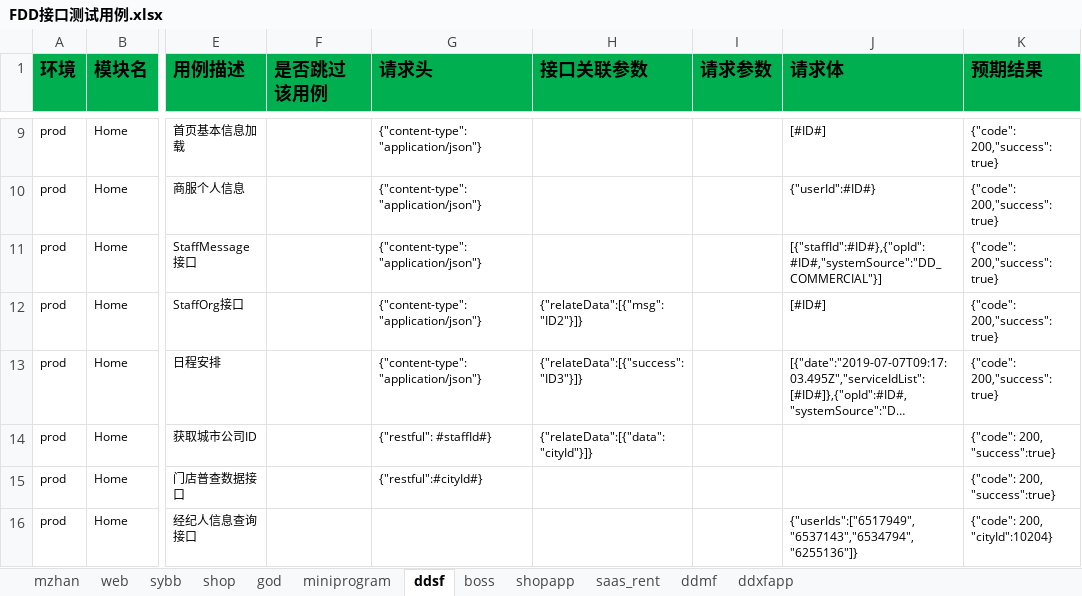
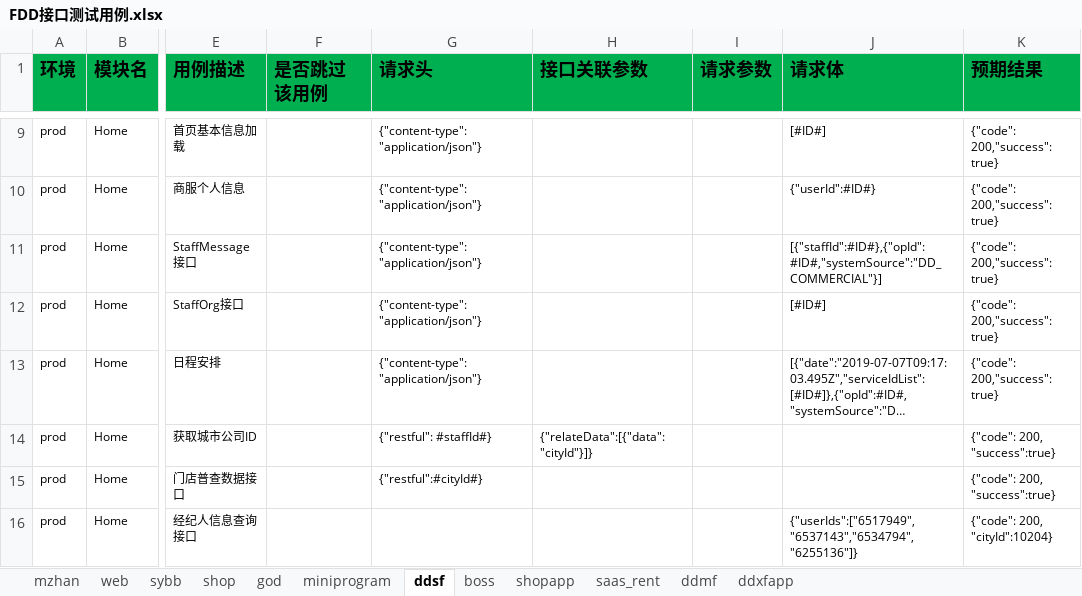
Before and after one commit to zhangdalao/Online-Inspection-New, an Excel workbook: data/FDD接口测试用例.xlsx, sheet ddsf, drawn as a sheet; only a part is shown, gaps mark what is left out; long unchanged cells end in …; values as stored, in another font and other column widths than the file's, no borders; the diff names each change by its address in the sheet, - before the commit and + after, or states it on an @@ line.

```diff
--- a/data/FDD接口测试用例.xlsx (sheet ddsf)
+++ b/data/FDD接口测试用例.xlsx (sheet ddsf)
-H12 (接口关联参数): {"relateData":[{"msg":"ID2"}]}
+H12 (接口关联参数): (empty)
-H13 (接口关联参数): {"relateData":[{"success":"ID3"}]}
+H13 (接口关联参数): (empty)
```
Also changed, not shown: 1 other file.
